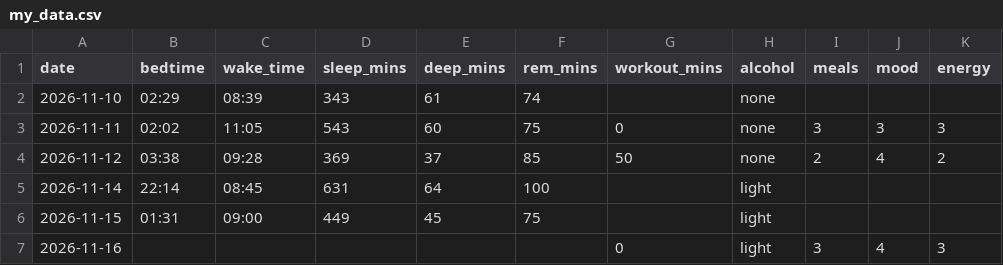
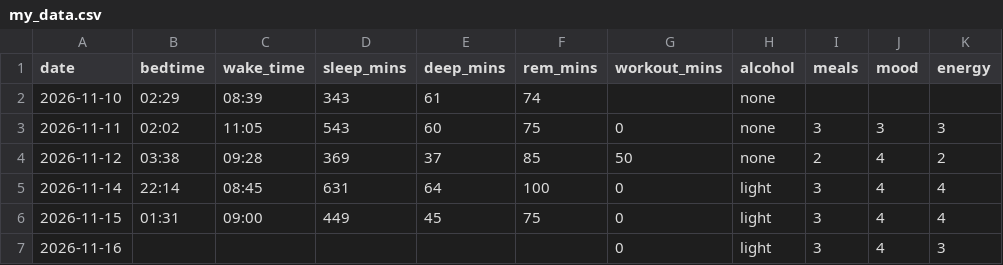
Before and after one commit to lotrasman/DCPproject, a CSV file: data/my_data.csv, drawn as a sheet.

Commit message:
Update sleep data with workout and mood entries

```diff
--- a/data/my_data.csv
+++ b/data/my_data.csv
@@ -4,4 +4,4 @@ date,bedtime,wake_time,sleep_mins,deep_mins,rem_mins,workout_mins,alcohol,meals,
 2026-11-12,03:38,09:28,369,37,85,50,none,2,4,2
-2026-11-14,22:14,08:45,631,64,100,,light,,,
-2026-11-15,01:31,09:00,449,45,75,,light,,,
+2026-11-14,22:14,08:45,631,64,100,0,light,3,4,4
+2026-11-15,01:31,09:00,449,45,75,0,light,3,4,4
 2026-11-16,,,,,,0,light,3,4,3
```
